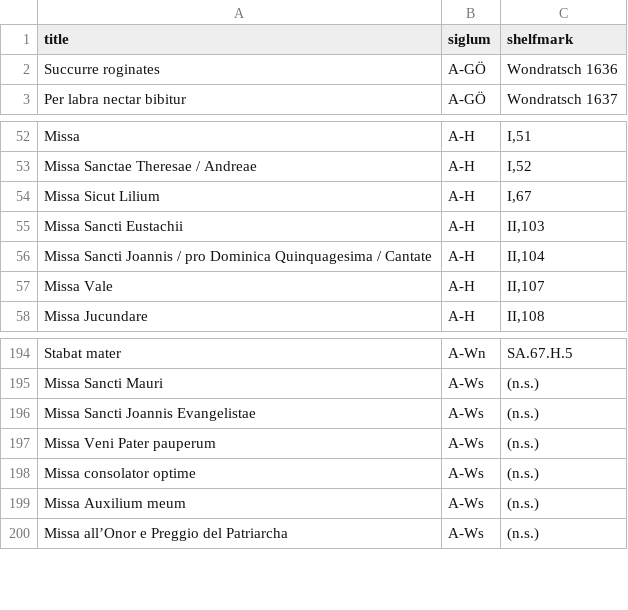
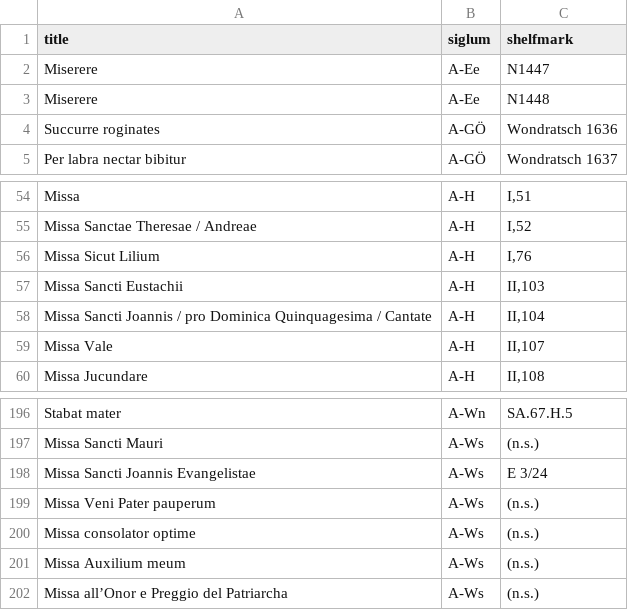
Before and after one commit to edition-esser-skala/tuma-catalogue-of-works, a CSV file: data/works_missing_in_rism.csv, drawn as a sheet; only a part is shown, gaps mark what is left out.

```diff
--- a/data/works_missing_in_rism.csv
+++ b/data/works_missing_in_rism.csv
@@ -1,2 +1,4 @@
 title,siglum,shelfmark
+Miserere,A-Ee,N1447
+Miserere,A-Ee,N1448
 Succurre roginates,A-GÖ,Wondratsch 1636
@@ -53,3 +55,3 @@ Missa,A-H,"I,51"
 Missa Sanctae Theresae / Andreae,A-H,"I,52"
-Missa Sicut Lilium,A-H,"I,67"
+Missa Sicut Lilium,A-H,"I,76"
 Missa Sancti Eustachii,A-H,"II,103"
@@ -195,3 +197,3 @@ Stabat mater,A-Wn,SA.67.H.5
 Missa Sancti Mauri,A-Ws,(n.s.)
-Missa Sancti Joannis Evangelistae,A-Ws,(n.s.)
+Missa Sancti Joannis Evangelistae,A-Ws,E 3/24
 Missa Veni Pater pauperum,A-Ws,(n.s.)
```
Also changed, not shown: data/catalogue_works.csv, data/works_in_rism.csv, 1 other file.
